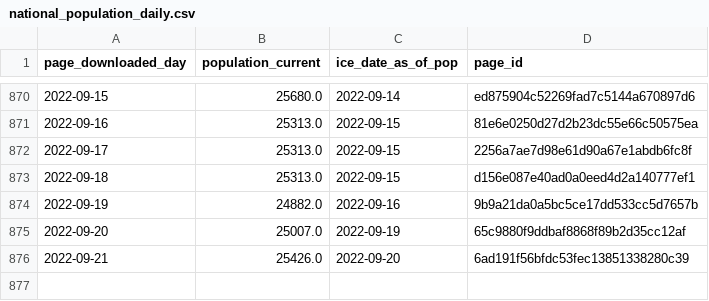
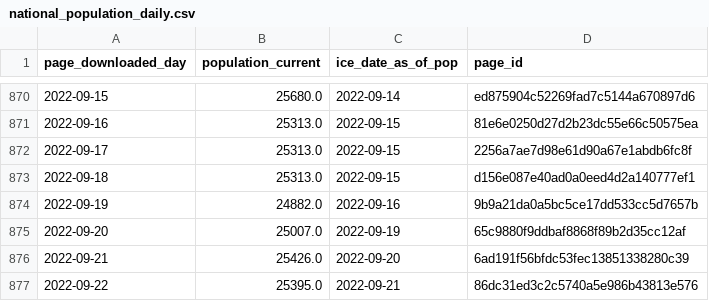
Before and after one commit to vera-institute/ice-detention-covid, a CSV file: data_daily/national_population_daily.csv, drawn as a sheet; only a part is shown, gaps mark what is left out.

```diff
--- a/data_daily/national_population_daily.csv
+++ b/data_daily/national_population_daily.csv
@@ -876 +876,2 @@ page_downloaded_day,population_current,ice_date_as_of_pop,page_id
 2022-09-21,25426.0,2022-09-20,6ad191f56bfdc53fec13851338280c39
+2022-09-22,25395.0,2022-09-21,86dc31ed3c2c5740a5e986b43813e576
```
Also changed, not shown: data_daily/national_cases_daily.csv, data_daily/national_tests_daily.csv, 7 other files.
